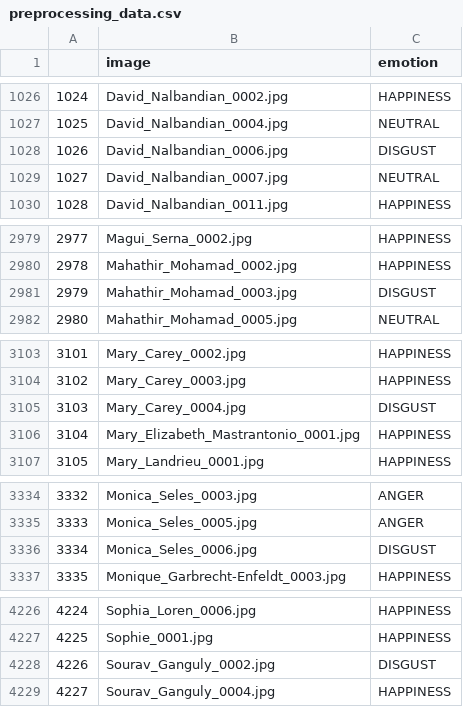
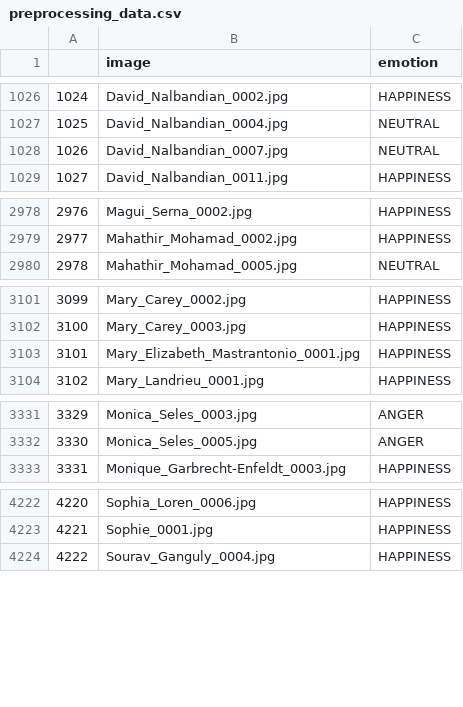
Before and after one commit to asnnat/FacialExpressionRecognition, a CSV file: data_csv/preprocessing_data.csv, drawn as a sheet; only a part is shown, gaps mark what is left out; removed rows and columns are numbered as before the commit, all else as after; the diff covers the shown part only; the diff names each change by its address in the sheet, - before the commit and + after, or states it on an @@ line.

```diff
--- a/data_csv/preprocessing_data.csv
+++ b/data_csv/preprocessing_data.csv
-row 1028: 1026 | David_Nalbandian_0006.jpg | DISGUST
@@ column A renumbered from row 1028 down @@
-row 2981: 2979 | Mahathir_Mohamad_0003.jpg | DISGUST
-row 3105: 3103 | Mary_Carey_0004.jpg | DISGUST
-row 3336: 3334 | Monica_Seles_0006.jpg | DISGUST
-row 4228: 4226 | Sourav_Ganguly_0002.jpg | DISGUST
```
Also changed, not shown: 1 removed row elsewhere in this file, data_csv/test.csv, data_csv/train.csv, 1 other file.
